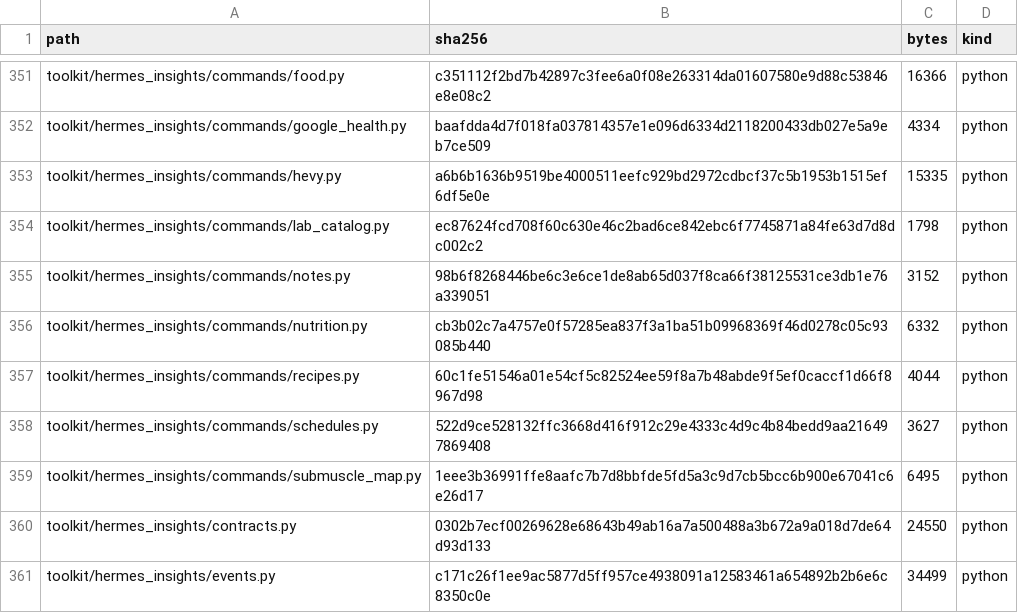
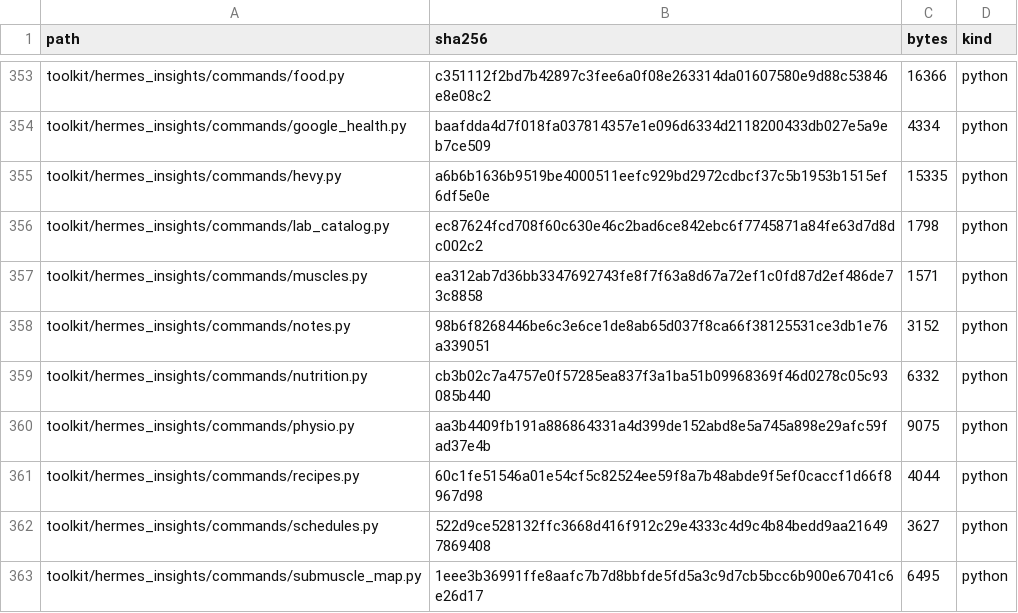
Before and after one commit to kajeesan/Open-Health-Atlas, a TSV file: RELEASE_MANIFEST.tsv, drawn as a sheet; only a part is shown, gaps mark what is left out; the shorter side is filled out with more unchanged rows; the diff covers the shown part only; the diff names each change by its address in the sheet, - before the commit and + after, or states it on an @@ line.

Commit message:
Extract training and movement command workflows

```diff
--- a/RELEASE_MANIFEST.tsv
+++ b/RELEASE_MANIFEST.tsv
+row 357: toolkit/hermes_insights/commands/muscles.py | ea312ab7d36bb3347692743fe8f7f63a8d67a72ef1c0fd87d2ef486de73c8858 | 1571 | python
+row 360: toolkit/hermes_insights/commands/physio.py | aa3b4409fb191a886864331a4d399de152abd8e5a745a898e29afc59fad37e4b | 9075 | python
```
Also changed, not shown: 9 added rows and 12 edited cells elsewhere in this file, 17 other files.
